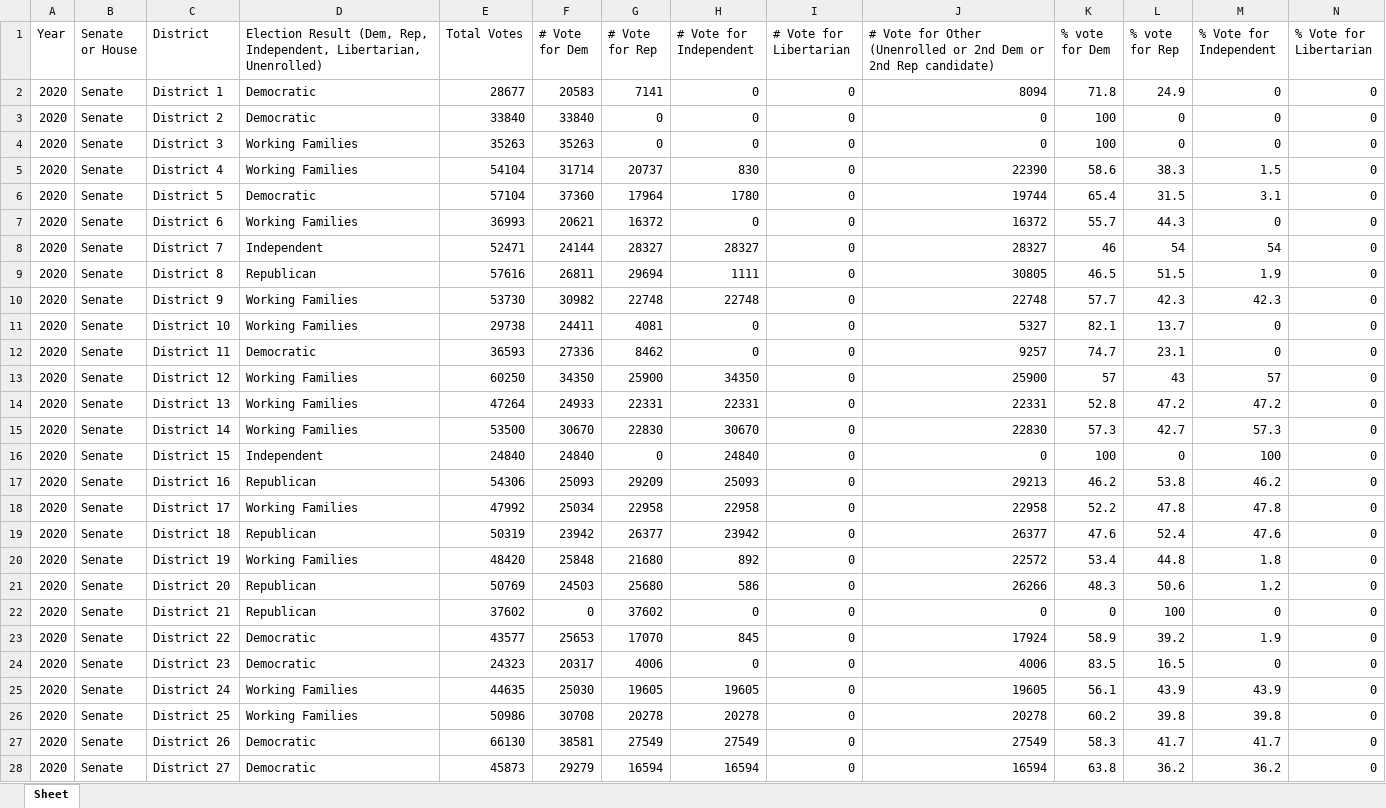
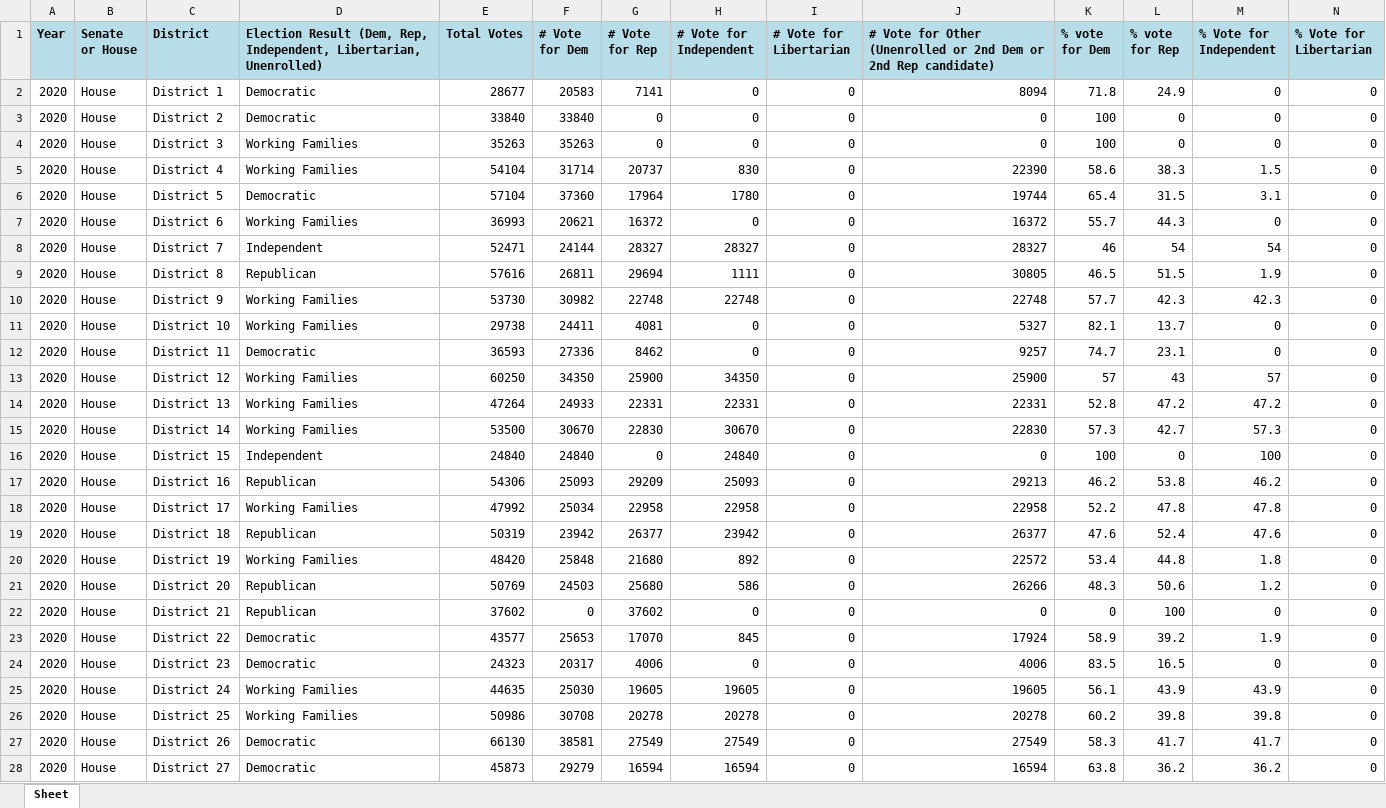
Before and after one commit to Jminding/newenglandelectiondata, an Excel workbook: connecticut.xlsx, sheet Sheet, drawn as a sheet; only a part is shown; values as stored, in another font and other column widths than the file's, no borders; the diff covers the shown part only; the diff names each change by its address in the sheet, - before the commit and + after, or states it on an @@ line.

Commit message:
Add files via upload

```diff
--- a/connecticut.xlsx (sheet Sheet)
+++ b/connecticut.xlsx (sheet Sheet)
@@ A1:N1 fill: none → #B7DEE8, bold: off → on @@
-B2:B28 (Senate or House): Senate
+B2:B28 (Senate or House): House
```
Also changed, not shown: 552 edited cells and cell formats elsewhere in this sheet.
